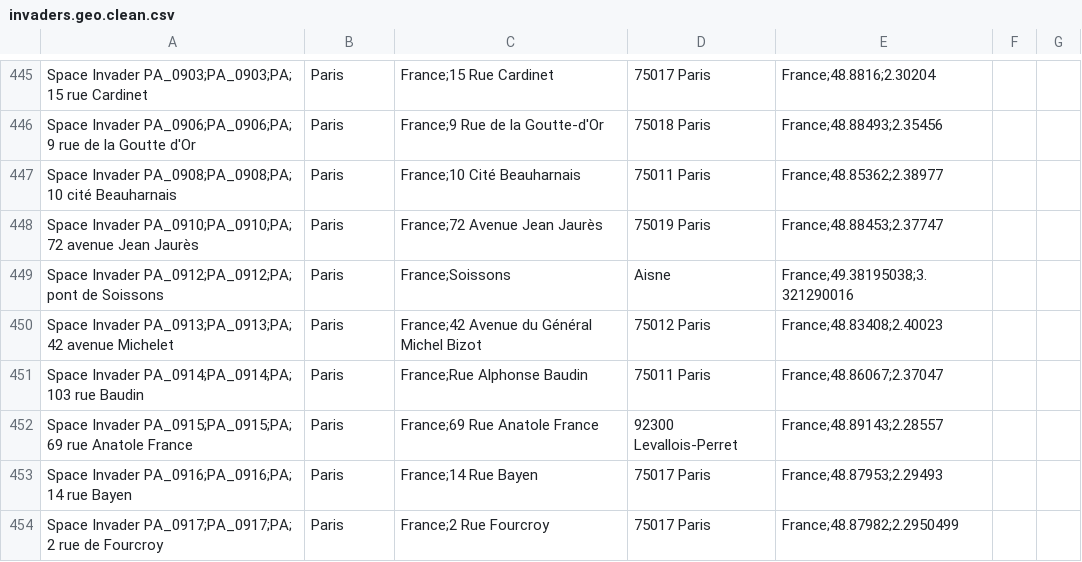
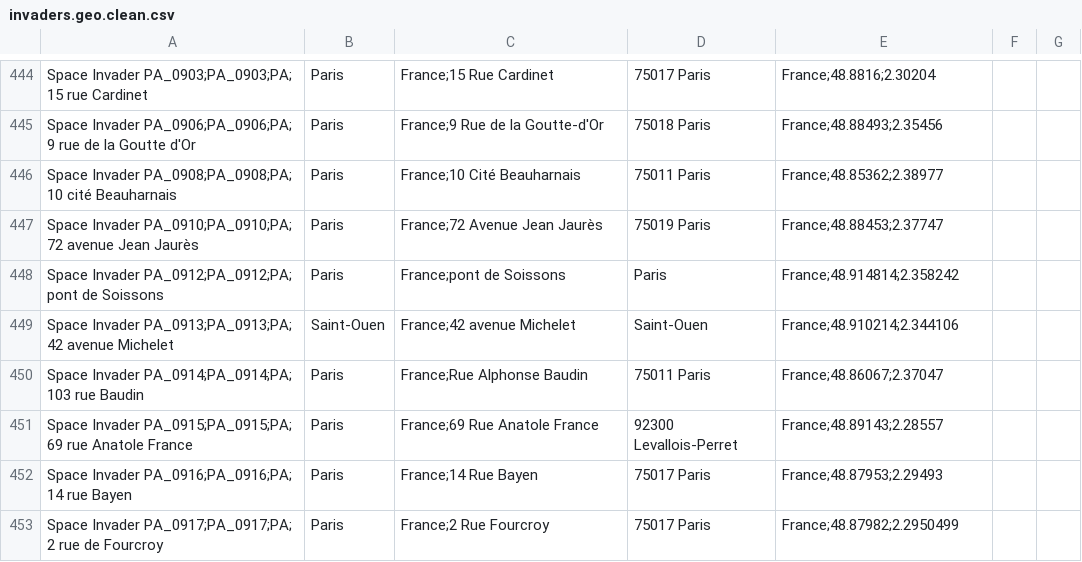
Before and after one commit to FleurLec/Invaders, a CSV file: data/invaders.geo.clean.csv, drawn as a sheet; only a part is shown, gaps mark what is left out; the diff covers the shown part only.

```diff
--- a/data/invaders.geo.clean.csv
+++ b/data/invaders.geo.clean.csv
@@ -448,4 +447,4 @@ Space Invader PA_0908;PA_0908;PA; 10 cité Beauharnais, Paris, France;10 Cité B
 Space Invader PA_0910;PA_0910;PA; 72 avenue Jean Jaurès, Paris, France;72 Avenue Jean Jaurès, 75019 Paris, France;48.88453;2.37747
-Space Invader PA_0912;PA_0912;PA; pont de Soissons, Paris, France;Soissons, Aisne, France;49.38195038;3.321290016
-Space Invader PA_0913;PA_0913;PA; 42 avenue Michelet, Paris, France;42 Avenue du Général Michel Bizot, 75012 Paris, France;48.83408;2.40023
+Space Invader PA_0912;PA_0912;PA; pont de Soissons, Paris, France;pont de Soissons, Paris, France;48.914814;2.358242
+Space Invader PA_0913;PA_0913;PA; 42 avenue Michelet, Saint-Ouen, France;42 avenue Michelet, Saint-Ouen, France;48.910214;2.344106
 Space Invader PA_0914;PA_0914;PA; 103 rue Baudin, Paris, France;Rue Alphonse Baudin, 75011 Paris, France;48.86067;2.37047
```
Also changed, not shown: 2 added rows, 3 removed rows and 87 edited cells elsewhere in this file, data/flash_invaders.csv, data/invader.add.clean.csv, 9 other files.
